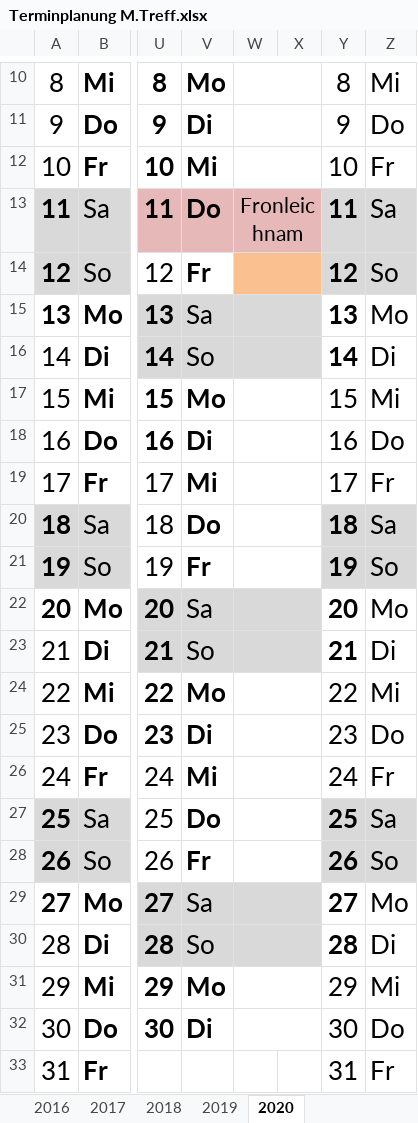
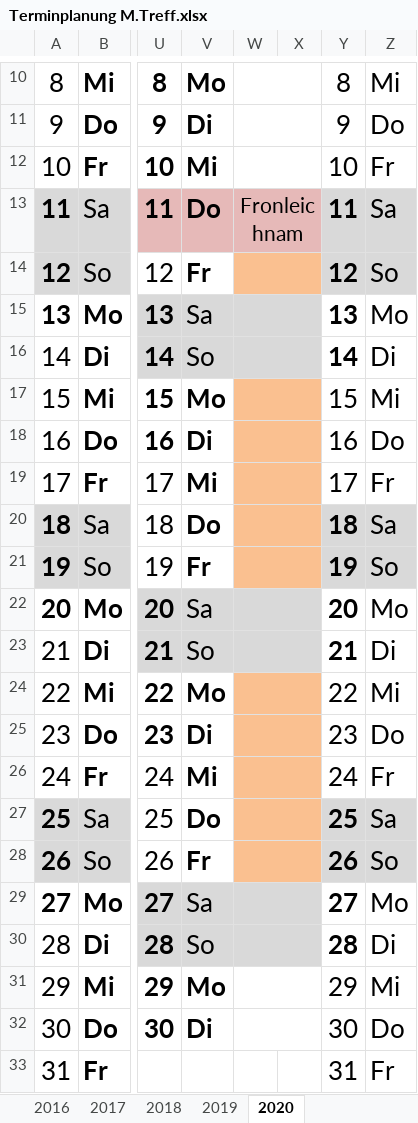
Before and after one commit to matt2277788/MT1, an Excel workbook: Terminplanung M.Treff.xlsx, sheet 2020, drawn as a sheet; only a part is shown, gaps mark what is left out; values as stored, in another font and other column widths than the file's, no borders; the diff names each change by its address in the sheet, - before the commit and + after, or states it on an @@ line.

```diff
--- a/Terminplanung M.Treff.xlsx (sheet 2020)
+++ b/Terminplanung M.Treff.xlsx (sheet 2020)
-W17:X21 fill: none
+W17:X21 fill: #FAC090
-W24:X28 fill: none
+W24:X28 fill: #FAC090
```
Also changed, not shown: sheet 2019.
